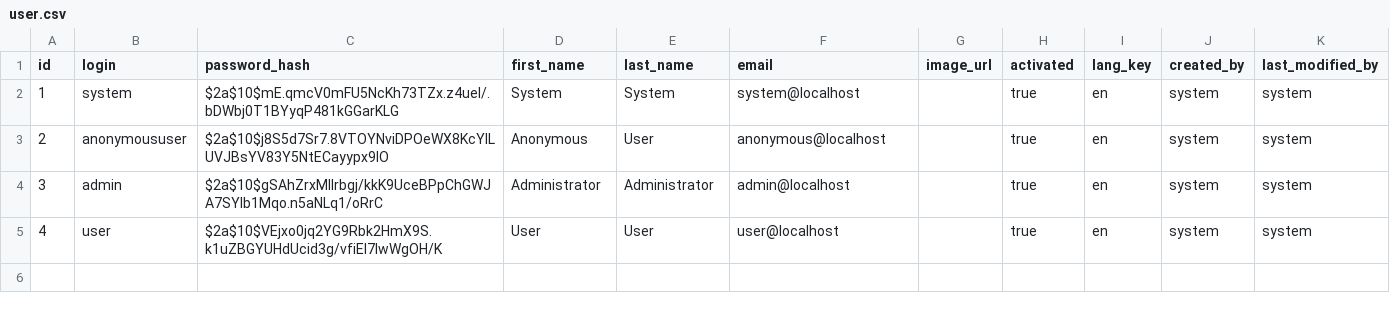
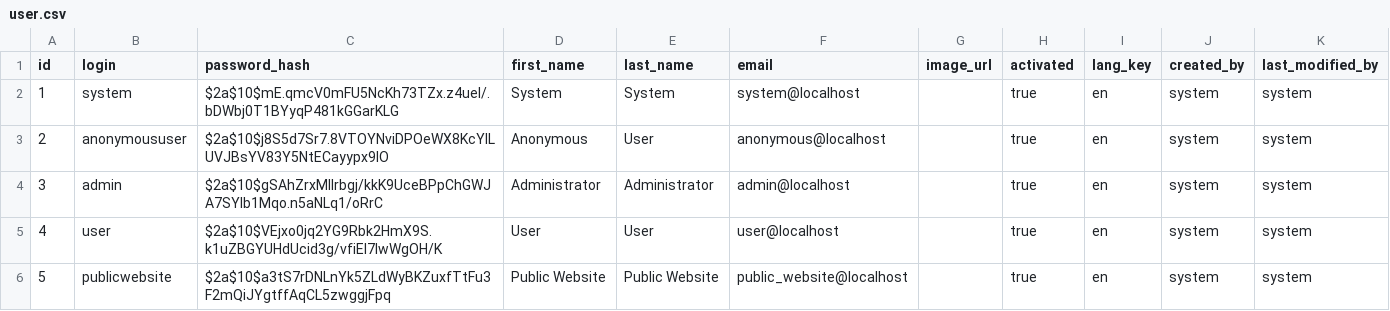
Before and after one commit to oncokb/oncokb-public, a CSV file: src/main/resources/config/liquibase/data/user.csv, drawn as a sheet; the diff names each change by its address in the sheet, - before the commit and + after, or states it on an @@ line.

Commit message:
Update token for public website instead of regenerating
To avoid massive token generation

```diff
--- a/src/main/resources/config/liquibase/data/user.csv
+++ b/src/main/resources/config/liquibase/data/user.csv
+row 6: 5 | publicwebsite | $2a$10$a3tS7rDNLnYk5ZLdWyBKZuxfTtFu3F2mQiJYgtffAqCL5zwggjFpq | Public Website | Public Website | public_website@localhost |  | true | en | system | system
```
Also changed, not shown: src/main/resources/config/liquibase/fake-data/user_details.csv, 5 other files.
